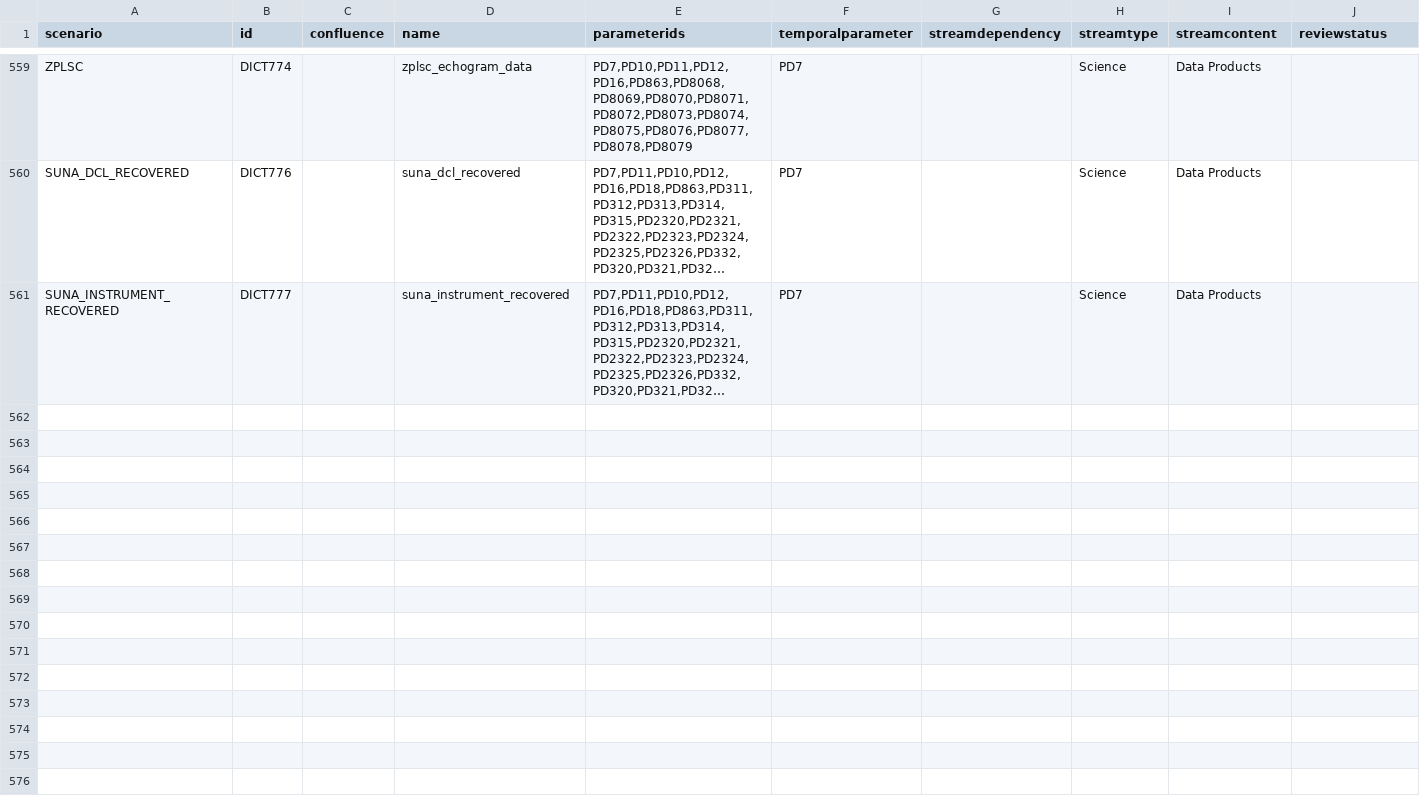
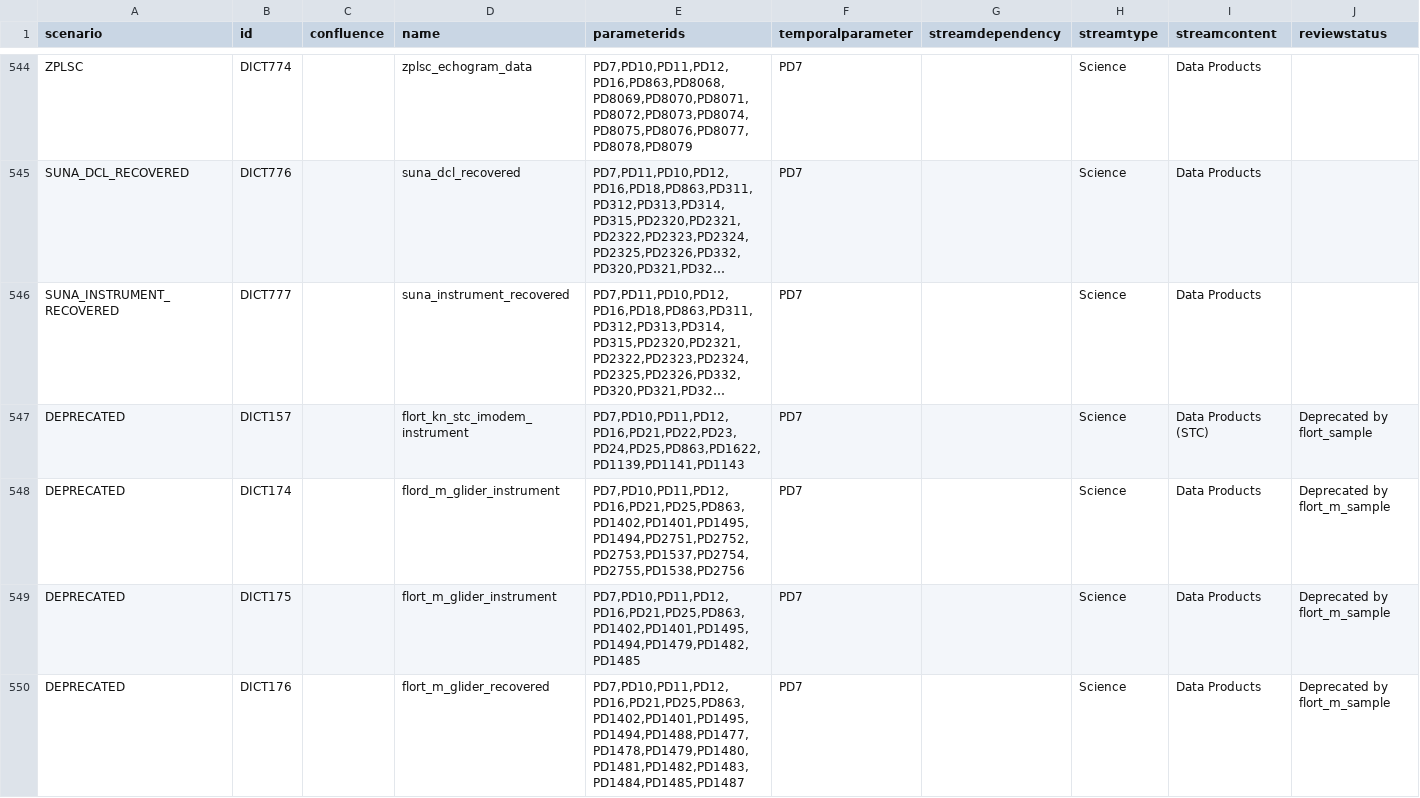
Before and after one commit to oceanobservatories/preload-database, a CSV file: csv/ParameterDictionary.csv, drawn as a sheet; only a part is shown, gaps mark what is left out; long unchanged cells end in …; the diff covers the shown part only; the diff names each change by its address in the sheet, - before the commit and + after, or states it on an @@ line.

Commit message:
Issue #12435 - Consolidate FLOR streams

```diff
--- a/csv/ParameterDictionary.csv
+++ b/csv/ParameterDictionary.csv
+row 547: DEPRECATED | DICT157 |  | flort_kn_stc_imodem_instrument | PD7,PD10,PD11,PD12,PD16,PD21,PD22,PD23,PD24,PD25,PD863,PD1622,PD1139,PD1141,PD1143 | PD7 |  | Science | Data Products (STC) | Deprecated by flort_sample
+row 548: DEPRECATED | DICT174 |  | flord_m_glider_instrument | PD7,PD10,PD11,PD12,PD16,PD21,PD25,PD863,PD1402,PD1401,PD1495,PD1494,PD2751,PD2752,PD2753,PD1537,PD2754,PD2755,PD1538,PD2756 | PD7 |  | Science | Data Products | Deprecated by flort_m_sample
+row 549: DEPRECATED | DICT175 |  | flort_m_glider_instrument | PD7,PD10,PD11,PD12,PD16,PD21,PD25,PD863,PD1402,PD1401,PD1495,PD1494,PD1479,PD1482,PD1485 | PD7 |  | Science | Data Products | Deprecated by flort_m_sample
+row 550: DEPRECATED | DICT176 |  | flort_m_glider_recovered | PD7,PD10,PD11,PD12,PD16,PD21,PD25,PD863,PD1402,PD1401,PD1495,PD1494,PD1488,PD1477,PD1478,PD1479,PD1480,PD1481,PD1482,PD1483,PD1484,PD1485,PD1487 | PD7 |  | Science | Data Products | Deprecated by flort_m_sample
```
Also changed, not shown: 9 added rows, 13 removed rows, 2 moved rows and 1 edited cell elsewhere in this file, csv/ParameterDefs.csv.
